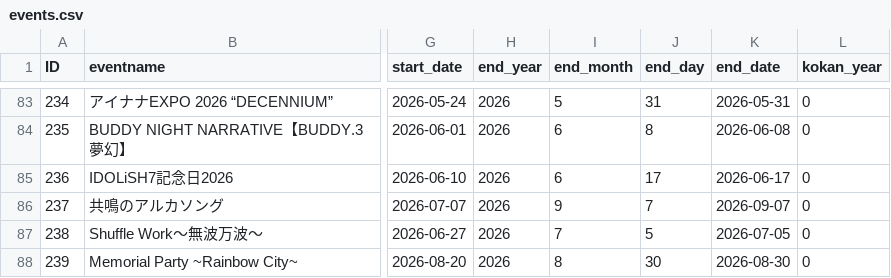
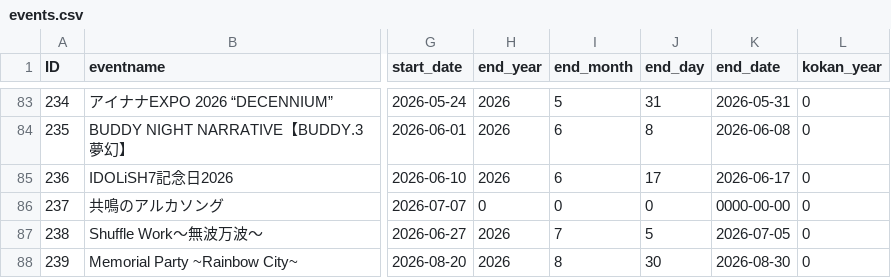
Before and after one commit to yo4raw/i7, a CSV file: public/events/events.csv, drawn as a sheet; only a part is shown, gaps mark what is left out; the diff covers the shown part only; the diff names each change by its address in the sheet, - before the commit and + after, or states it on an @@ line.

```diff
--- a/public/events/events.csv
+++ b/public/events/events.csv
-H86 (end_year): 2026
+H86 (end_year): 0
-I86 (end_month): 9
+I86 (end_month): 0
-J86 (end_day): 7
+J86 (end_day): 0
-K86 (end_date): 2026-09-07
+K86 (end_date): 0000-00-00
```
Also changed, not shown: 1 edited cell elsewhere in this file.
